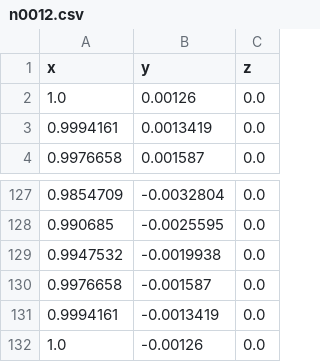
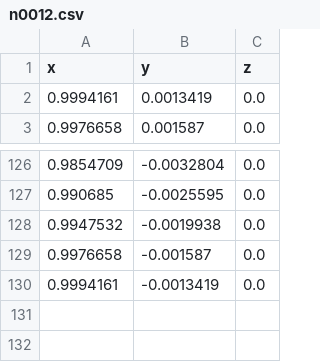
Before and after one commit to carlodev/VMSAdjoint.jl, a CSV file: examples/n0012.csv, drawn as a sheet; only a part is shown, gaps mark what is left out; the diff names each change by its address in the sheet, - before the commit and + after, or states it on an @@ line.

```diff
--- a/examples/n0012.csv
+++ b/examples/n0012.csv
-row 2: 1.0 | 0.00126 | 0.0
-row 132: 1.0 | -0.00126 | 0.0
```
Also changed, not shown: 8 other files.
